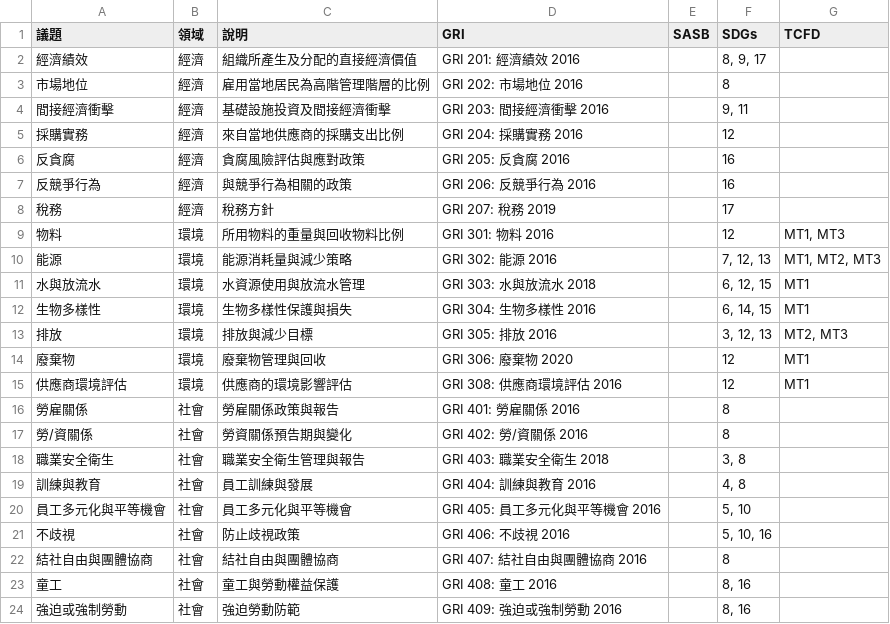
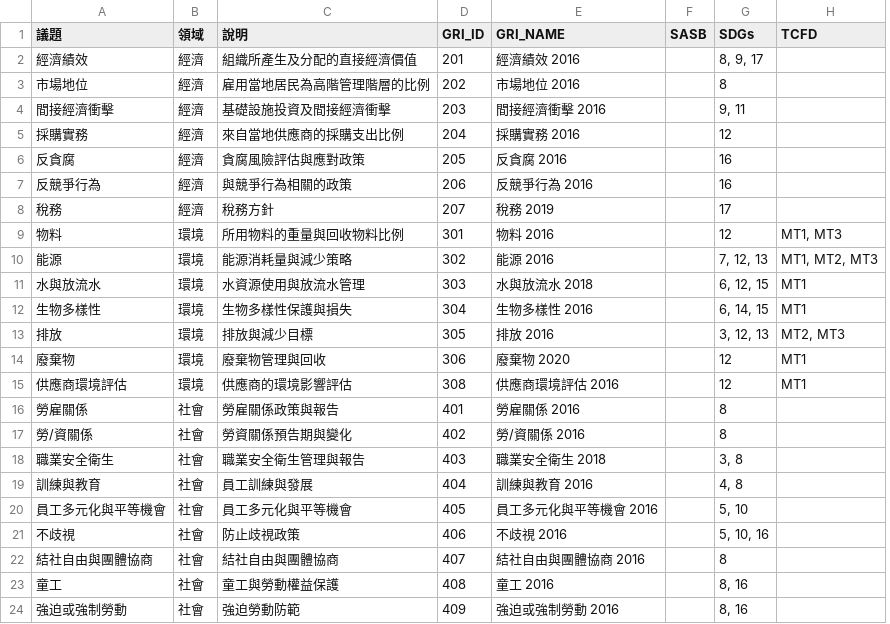
Before and after one commit to wade0426/1110932038, a CSV file: Major_Issues_List.csv, drawn as a sheet; removed rows and columns are numbered as before the commit, all else as after; the diff names each change by its address in the sheet, - before the commit and + after, or states it on an @@ line.

Commit message:
Update Major_Issues_List.csv

```diff
--- a/Major_Issues_List.csv
+++ b/Major_Issues_List.csv
-column D (GRI), rows 2-24: GRI 201: 經濟績效 2016 | GRI 202: 市場地位 2016 | GRI 203: 間接經濟衝擊 2016 | GRI 204: 採購實務 2016 | GRI 205: 反貪腐 2016 | GRI 206: 反競爭行為 2016 | GRI 207: 稅務 2019 | GRI 301: 物料 2016 | GRI 302: 能源 2016 | GRI 303: 水與放流水 2018 | GRI 304: 生物多樣性 2016 | GRI 305: 排放 2016 | GRI 306: 廢棄物 2020 | GRI 308: 供應商環境評估 2016 | GRI 401: 勞雇關係 2016 | GRI 402: 勞/資關係 2016 | GRI 403: 職業安全衛生 2018 | GRI 404: 訓練與教育 2016 | GRI 405: 員工多元化與平等機會 2016 | GRI 406: 不歧視 2016 | GRI 407: 結社自由與團體協商 2016 | GRI 408: 童工 2016 | GRI 409: 強迫或強制勞動 2016
+column D (GRI_ID), rows 2-24: 201 | 202 | 203 | 204 | 205 | 206 | 207 | 301 | 302 | 303 | 304 | 305 | 306 | 308 | 401 | 402 | 403 | 404 | 405 | 406 | 407 | 408 | 409
+column E (GRI_NAME), rows 2-24: 經濟績效 2016 | 市場地位 2016 | 間接經濟衝擊 2016 | 採購實務 2016 | 反貪腐 2016 | 反競爭行為 2016 | 稅務 2019 | 物料 2016 | 能源 2016 | 水與放流水 2018 | 生物多樣性 2016 | 排放 2016 | 廢棄物 2020 | 供應商環境評估 2016 | 勞雇關係 2016 | 勞/資關係 2016 | 職業安全衛生 2018 | 訓練與教育 2016 | 員工多元化與平等機會 2016 | 不歧視 2016 | 結社自由與團體協商 2016 | 童工 2016 | 強迫或強制勞動 2016
```
